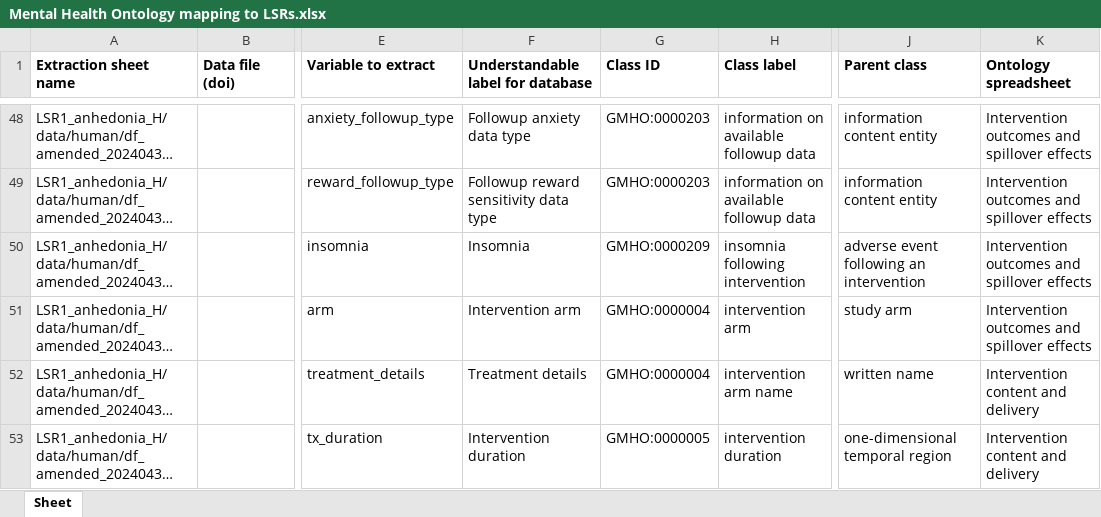
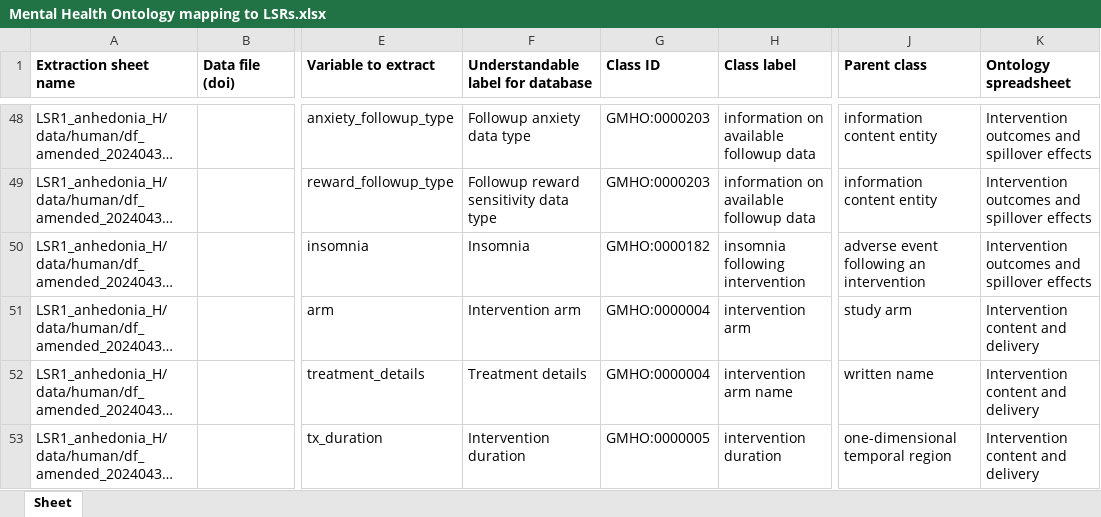
Before and after one commit to galenos-project/mental-health-ontology, an Excel workbook: Mapping to LSRs/Mental Health Ontology mapping to LSRs.xlsx, sheet Sheet, drawn as a sheet; only a part is shown, gaps mark what is left out; long unchanged cells end in …; values as stored, in another font and other column widths than the file's, no borders; the diff names each change by its address in the sheet, - before the commit and + after, or states it on an @@ line.

Commit message:
Updating Mental Health Ontology mapping to LSRs.xlsx

```diff
--- a/Mapping to LSRs/Mental Health Ontology mapping to LSRs.xlsx (sheet Sheet)
+++ b/Mapping to LSRs/Mental Health Ontology mapping to LSRs.xlsx (sheet Sheet)
-G50 (Class ID): GMHO:0000209
+G50 (Class ID): GMHO:0000182
-K51 (Ontology spreadsheet): Intervention outcomes and spillover effects
+K51 (Ontology spreadsheet): Intervention content and delivery
```
